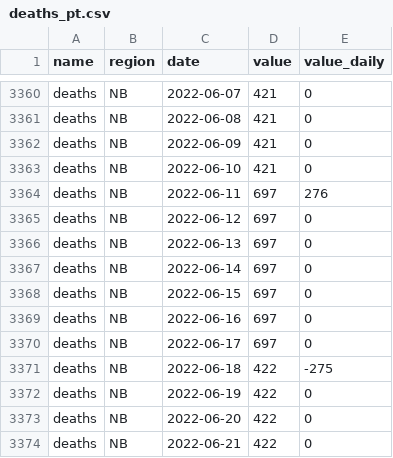
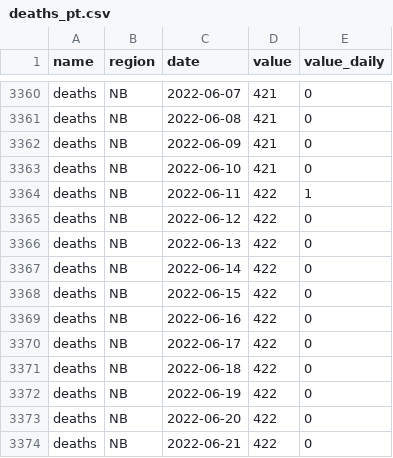
Before and after one commit to ccodwg/CovidTimelineCanada, a CSV file: data/pt/deaths_pt.csv, drawn as a sheet; only a part is shown, gaps mark what is left out.

Commit message:
Update data: 2022-07-12 15:11 EDT

```diff
--- a/data/pt/deaths_pt.csv
+++ b/data/pt/deaths_pt.csv
@@ -3363,10 +3363,10 @@
 "deaths","NB","2022-06-10",421,0
-"deaths","NB","2022-06-11",697,276
-"deaths","NB","2022-06-12",697,0
-"deaths","NB","2022-06-13",697,0
-"deaths","NB","2022-06-14",697,0
-"deaths","NB","2022-06-15",697,0
-"deaths","NB","2022-06-16",697,0
-"deaths","NB","2022-06-17",697,0
-"deaths","NB","2022-06-18",422,-275
+"deaths","NB","2022-06-11",422,1
+"deaths","NB","2022-06-12",422,0
+"deaths","NB","2022-06-13",422,0
+"deaths","NB","2022-06-14",422,0
+"deaths","NB","2022-06-15",422,0
+"deaths","NB","2022-06-16",422,0
+"deaths","NB","2022-06-17",422,0
+"deaths","NB","2022-06-18",422,0
 "deaths","NB","2022-06-19",422,0
```
Also changed, not shown: data/can/deaths_can.csv, raw_data/reports/nb/nb_weekly_report.csv, 2 other files.
